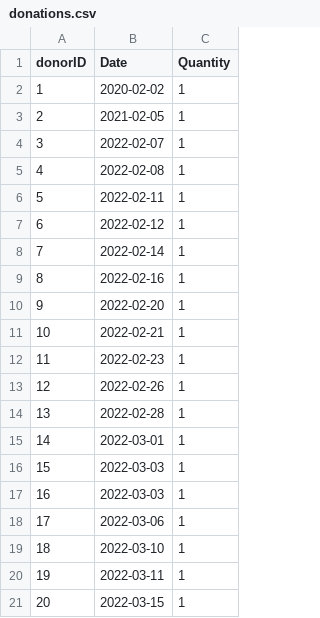
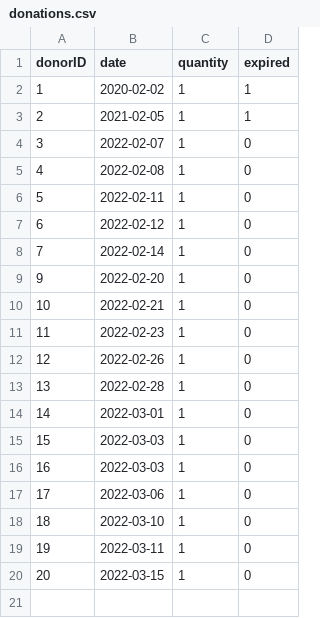
Before and after one commit to leaLeGallo/bloodbank_database, a CSV file: donations.csv, drawn as a sheet; removed rows and columns are numbered as before the commit, all else as after; the diff names each change by its address in the sheet, - before the commit and + after, or states it on an @@ line.

Commit message:
added experied variable to donations table

```diff
--- a/donations.csv
+++ b/donations.csv
+column D (expired), rows 2-20: 1 | 1 | 0 | 0 | 0 | 0 | 0 | 0 | 0 | 0 | 0 | 0 | 0 | 0 | 0 | 0 | 0 | 0 | 0
-B1: Date
+B1: date
-C1: Quantity
+C1: quantity
-row 9: 8 | 2022-02-16 | 1
```
Also changed, not shown: 1 other file.
